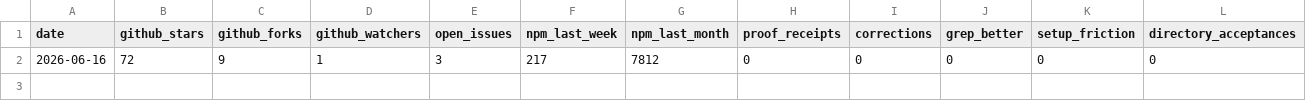
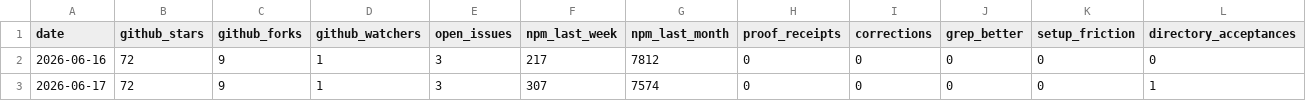
Before and after one commit to sverklo/sverklo-site, a CSV file: launch-kit/1k-star-daily-metrics-2026-06-16.csv, drawn as a sheet; only a part is shown; rows hold the shown columns only; the diff names each change by its address in the sheet, - before the commit and + after, or states it on an @@ line.

Commit message:
docs: record June 17 sprint metrics

```diff
--- a/launch-kit/1k-star-daily-metrics-2026-06-16.csv
+++ b/launch-kit/1k-star-daily-metrics-2026-06-16.csv
+row 3: 2026-06-17 | 72 | 9 | 1 | 3 | 307 | 7574 | 0 | 0 | 0 | 0 | 1
```
